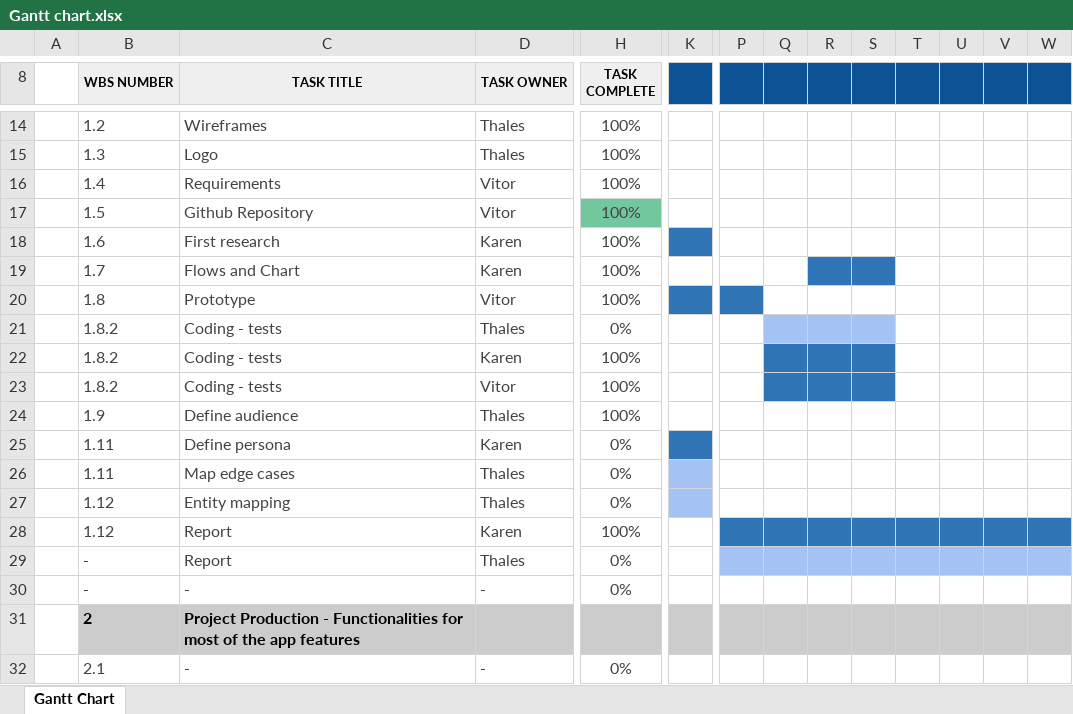
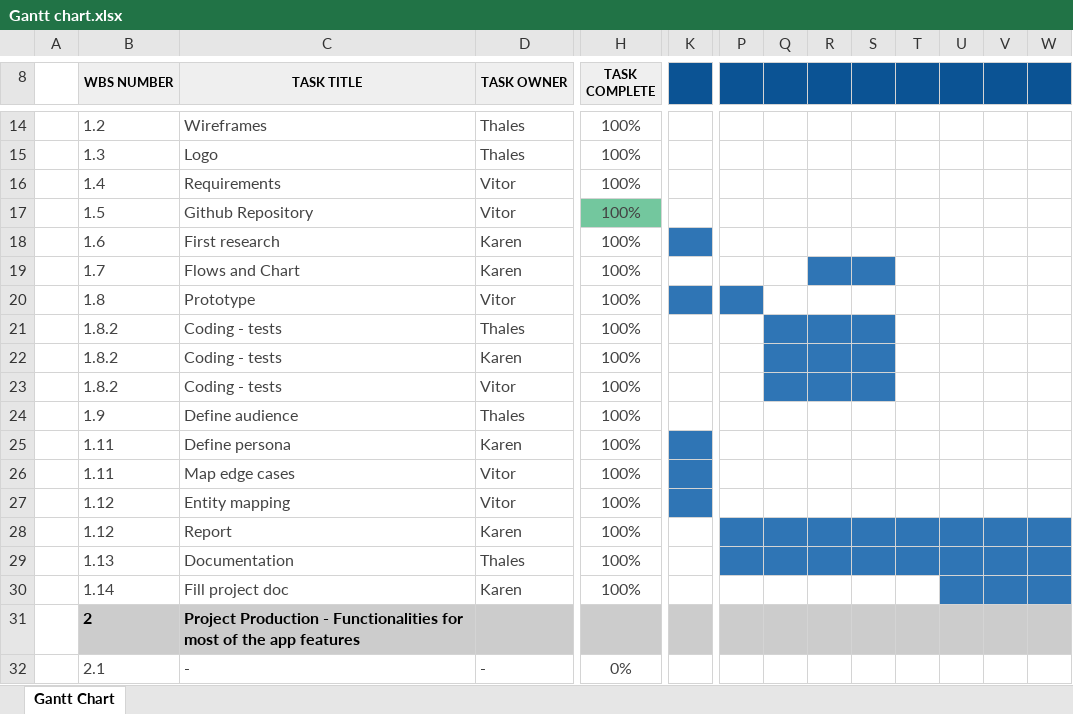
Before and after one commit to vitorlfreitas/group-3, an Excel workbook: Project/Gantt chart.xlsx, sheet Gantt Chart, drawn as a sheet; only a part is shown, gaps mark what is left out; values as stored, in another font and other column widths than the file's, no borders; conditional formats not drawn; removed rows and columns are numbered as before the commit, all else as after; rows hold the shown columns only; the diff names each change by its address in the sheet, - before the commit and + after, or states it on an @@ line.

Commit message:
Updates doc for delivery milestone01

```diff
--- a/Project/Gantt chart.xlsx (sheet Gantt Chart)
+++ b/Project/Gantt chart.xlsx (sheet Gantt Chart)
-H21 (TASK COMPLETE): 0%
+H21 (TASK COMPLETE): 100%
-Q21:S21 fill: #A4C2F4
+Q21:S21 fill: #2F75B5
-H25:H27 (TASK COMPLETE): 0%
+H25:H27 (TASK COMPLETE): 100%
-D26:D27 (TASK OWNER): Thales
+D26:D27 (TASK OWNER): Vitor
-K26:K27 fill: #A4C2F4
+K26:K27 fill: #2F75B5
-B29 (WBS NUMBER): -
+B29 (WBS NUMBER): 1.13
-C29 (TASK TITLE): Report
+C29 (TASK TITLE): Documentation
-H29 (TASK COMPLETE): 0%
+H29 (TASK COMPLETE): 100%
-P29:W29 fill: #A4C2F4
+P29:W29 fill: #2F75B5
-row 30:  | - | - | - | 0%
+row 30:  | 1.14 | Fill project doc | Karen | 100%
```
Also changed, not shown: 4 other files.
